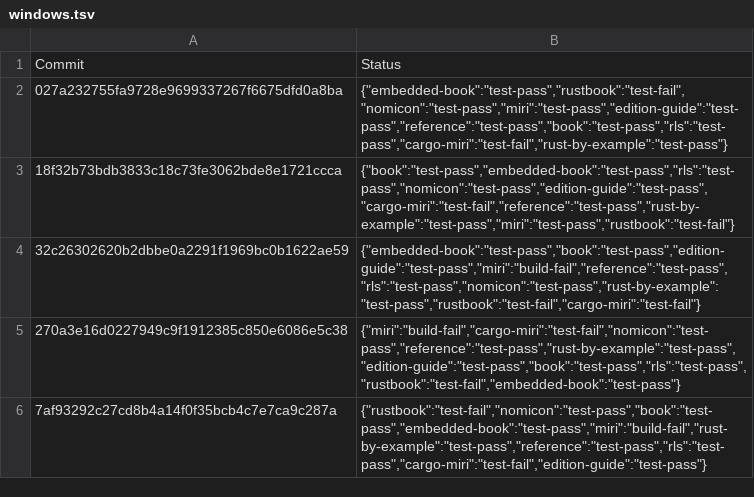
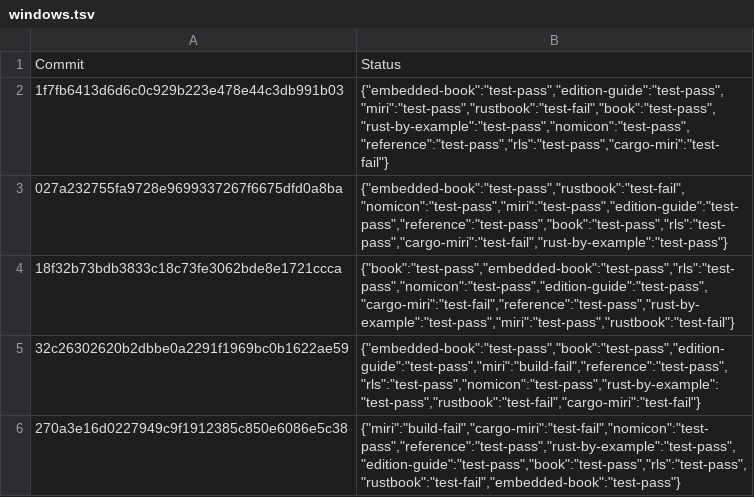
Before and after one commit to rust-lang-nursery/rust-toolstate, a TSV file: history/windows.tsv, drawn as a sheet; only a part is shown; the shorter side is filled out with more unchanged rows.

Commit message:
(windows CI update)

```diff
--- a/history/windows.tsv
+++ b/history/windows.tsv
@@ -1,2 +1,3 @@
 Commit	Status
+1f7fb6413d6d6c0c929b223e478e44c3db991b03	{"embedded-book":"test-pass","edition-guide":"test-pass","miri":"test-pass","rustbook":"test-fail","book":"test-pass","rust-by-example":"test-pass","nomicon":"test-pass","reference":"test-pass","rls":"test-pass","cargo-miri":"test-fail"}
 027a232755fa9728e9699337267f6675dfd0a8ba	{"embedded-book":"test-pass","rustbook":"test-fail","nomicon":"test-pass","miri":"test-pass","edition-guide":"test-pass","reference":"test-pass","book":"test-pass","rls":"test-pass","cargo-miri":"test-fail","rust-by-example":"test-pass"}
```
